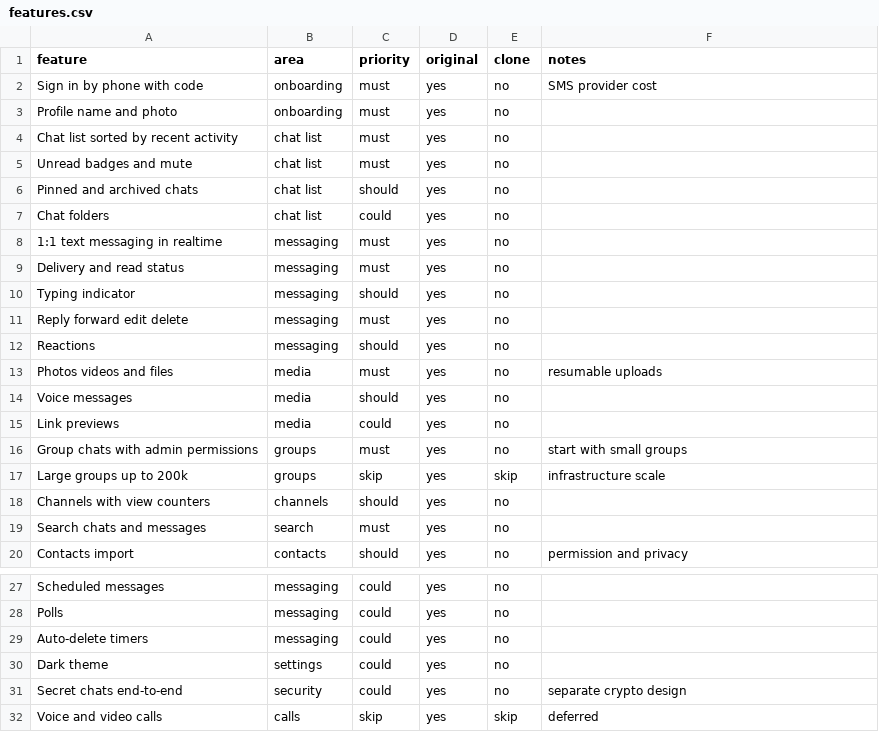
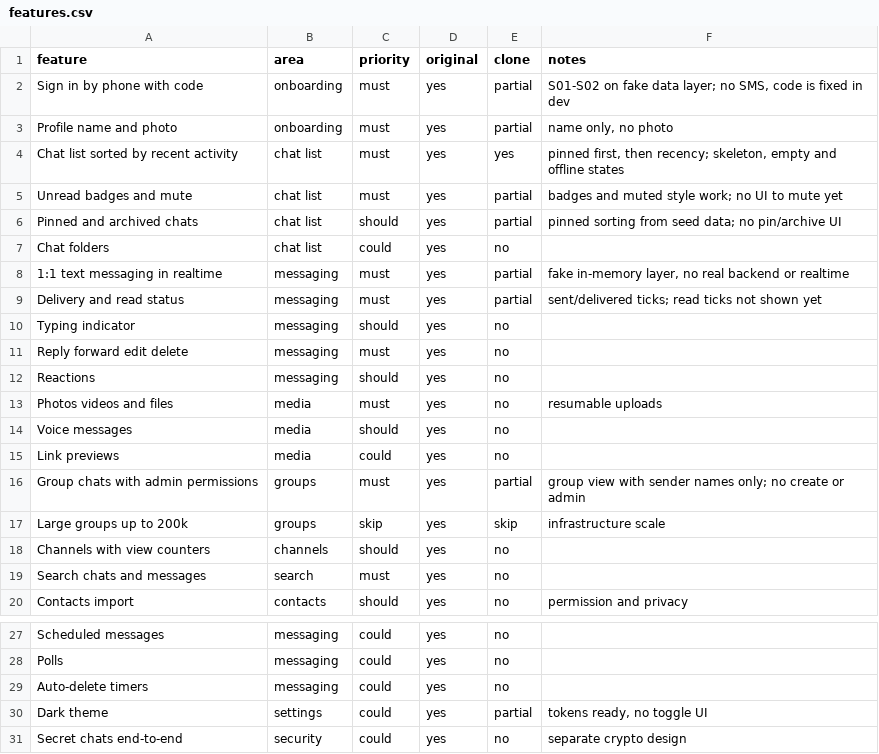
Before and after one commit to foecerip2/VAYLO, a CSV file: replica/telegram/features.csv, drawn as a sheet; only a part is shown, gaps mark what is left out; the shorter side is filled out with more unchanged rows.

```diff
--- a/replica/telegram/features.csv
+++ b/replica/telegram/features.csv
@@ -1,10 +1,10 @@
 feature,area,priority,original,clone,notes
-Sign in by phone with code,onboarding,must,yes,no,SMS provider cost
-Profile name and photo,onboarding,must,yes,no,
-Chat list sorted by recent activity,chat list,must,yes,no,
-Unread badges and mute,chat list,must,yes,no,
-Pinned and archived chats,chat list,should,yes,no,
+Sign in by phone with code,onboarding,must,yes,partial,"S01-S02 on fake data layer; no SMS, code is fixed in dev"
+Profile name and photo,onboarding,must,yes,partial,"name only, no photo"
+Chat list sorted by recent activity,chat list,must,yes,yes,"pinned first, then recency; skeleton, empty and offline states"
+Unread badges and mute,chat list,must,yes,partial,badges and muted style work; no UI to mute yet
+Pinned and archived chats,chat list,should,yes,partial,pinned sorting from seed data; no pin/archive UI
 Chat folders,chat list,could,yes,no,
-1:1 text messaging in realtime,messaging,must,yes,no,
-Delivery and read status,messaging,must,yes,no,
+1:1 text messaging in realtime,messaging,must,yes,partial,"fake in-memory layer, no real backend or realtime"
+Delivery and read status,messaging,must,yes,partial,sent/delivered ticks; read ticks not shown yet
 Typing indicator,messaging,should,yes,no,
@@ -15,3 +15,3 @@ Voice messages,media,should,yes,no,
 Link previews,media,could,yes,no,
-Group chats with admin permissions,groups,must,yes,no,start with small groups
+Group chats with admin permissions,groups,must,yes,partial,group view with sender names only; no create or admin
 Large groups up to 200k,groups,skip,yes,skip,infrastructure scale
@@ -29,3 +29,3 @@ Polls,messaging,could,yes,no,
 Auto-delete timers,messaging,could,yes,no,
-Dark theme,settings,could,yes,no,
+Dark theme,settings,could,yes,partial,"tokens ready, no toggle UI"
 Secret chats end-to-end,security,could,yes,no,separate crypto design
```
Also changed, not shown: 29 other files.
